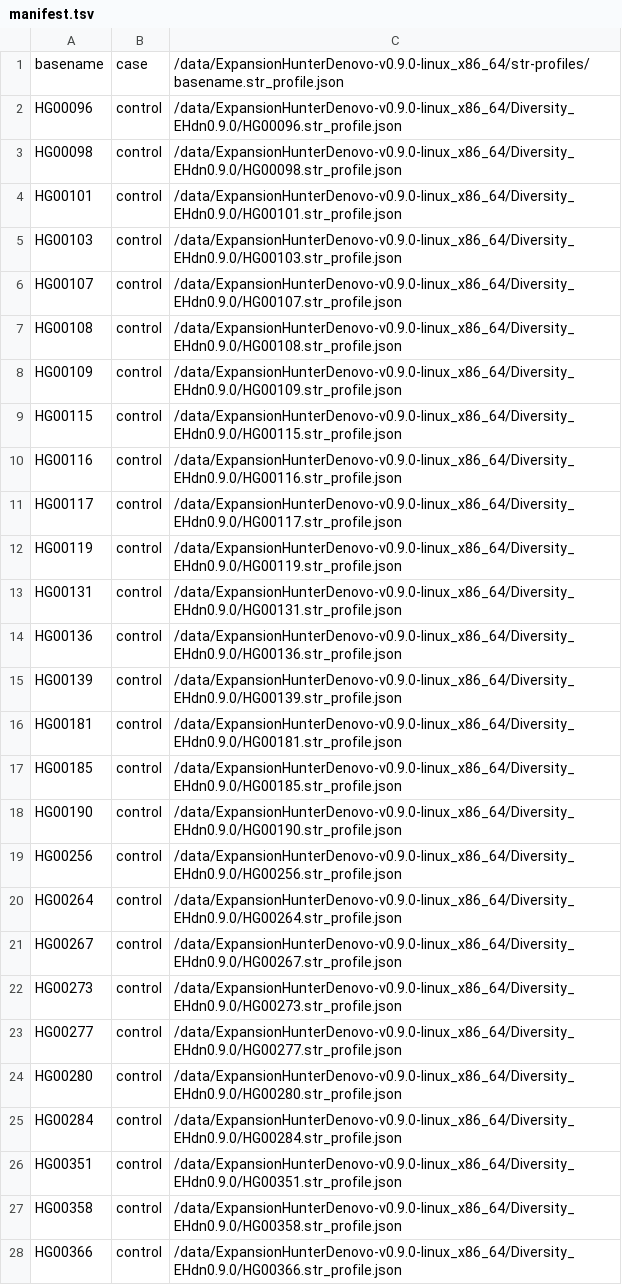
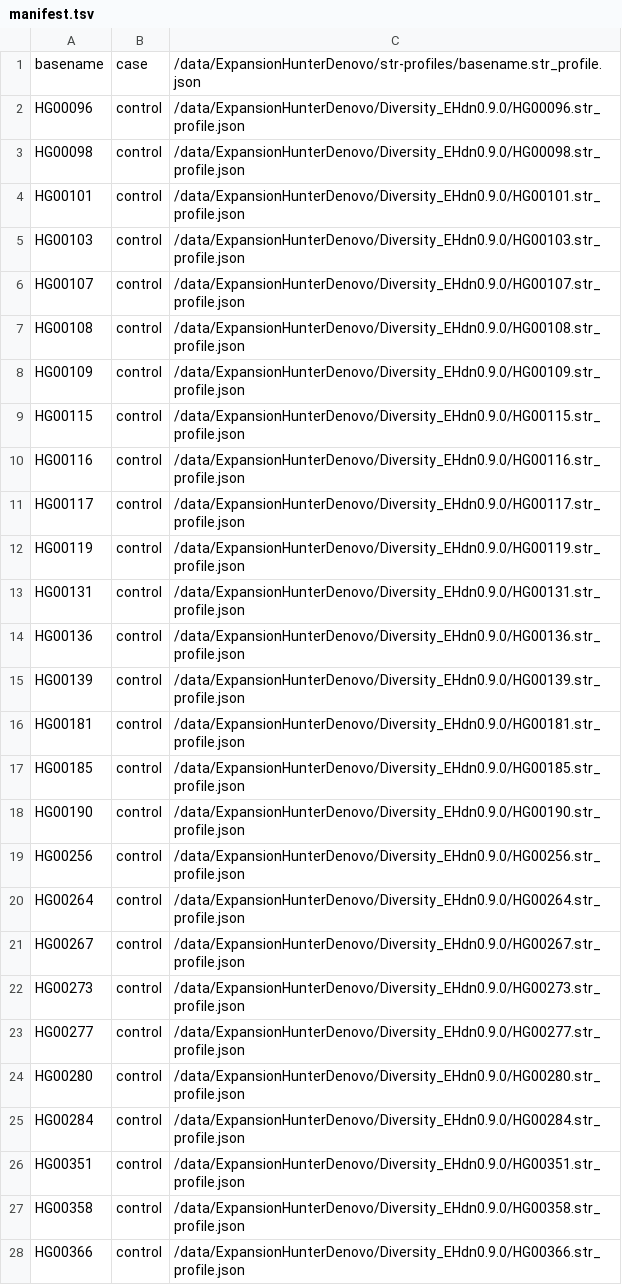
Before and after one commit to RAVING-Informatics/EHDN, a TSV file: manifests/manifest.tsv, drawn as a sheet; only a part is shown; the diff covers the shown part only.

Commit message:
change manifest to correct path

```diff
--- a/manifests/manifest.tsv
+++ b/manifests/manifest.tsv
@@ -1,28 +1,28 @@
-basename	case	/data/ExpansionHunterDenovo-v0.9.0-linux_x86_64/str-profiles/basename.str_profile.json
-HG00096	control	/data/ExpansionHunterDenovo-v0.9.0-linux_x86_64/Diversity_EHdn0.9.0/HG00096.str_profile.json
-HG00098	control	/data/ExpansionHunterDenovo-v0.9.0-linux_x86_64/Diversity_EHdn0.9.0/HG00098.str_profile.json
-HG00101	control	/data/ExpansionHunterDenovo-v0.9.0-linux_x86_64/Diversity_EHdn0.9.0/HG00101.str_profile.json
-HG00103	control	/data/ExpansionHunterDenovo-v0.9.0-linux_x86_64/Diversity_EHdn0.9.0/HG00103.str_profile.json
-HG00107	control	/data/ExpansionHunterDenovo-v0.9.0-linux_x86_64/Diversity_EHdn0.9.0/HG00107.str_profile.json
-HG00108	control	/data/ExpansionHunterDenovo-v0.9.0-linux_x86_64/Diversity_EHdn0.9.0/HG00108.str_profile.json
-HG00109	control	/data/ExpansionHunterDenovo-v0.9.0-linux_x86_64/Diversity_EHdn0.9.0/HG00109.str_profile.json
-HG00115	control	/data/ExpansionHunterDenovo-v0.9.0-linux_x86_64/Diversity_EHdn0.9.0/HG00115.str_profile.json
-HG00116	control	/data/ExpansionHunterDenovo-v0.9.0-linux_x86_64/Diversity_EHdn0.9.0/HG00116.str_profile.json
-HG00117	control	/data/ExpansionHunterDenovo-v0.9.0-linux_x86_64/Diversity_EHdn0.9.0/HG00117.str_profile.json
-HG00119	control	/data/ExpansionHunterDenovo-v0.9.0-linux_x86_64/Diversity_EHdn0.9.0/HG00119.str_profile.json
-HG00131	control	/data/ExpansionHunterDenovo-v0.9.0-linux_x86_64/Diversity_EHdn0.9.0/HG00131.str_profile.json
-HG00136	control	/data/ExpansionHunterDenovo-v0.9.0-linux_x86_64/Diversity_EHdn0.9.0/HG00136.str_profile.json
-HG00139	control	/data/ExpansionHunterDenovo-v0.9.0-linux_x86_64/Diversity_EHdn0.9.0/HG00139.str_profile.json
-HG00181	control	/data/ExpansionHunterDenovo-v0.9.0-linux_x86_64/Diversity_EHdn0.9.0/HG00181.str_profile.json
-HG00185	control	/data/ExpansionHunterDenovo-v0.9.0-linux_x86_64/Diversity_EHdn0.9.0/HG00185.str_profile.json
-HG00190	control	/data/ExpansionHunterDenovo-v0.9.0-linux_x86_64/Diversity_EHdn0.9.0/HG00190.str_profile.json
-HG00256	control	/data/ExpansionHunterDenovo-v0.9.0-linux_x86_64/Diversity_EHdn0.9.0/HG00256.str_profile.json
-HG00264	control	/data/ExpansionHunterDenovo-v0.9.0-linux_x86_64/Diversity_EHdn0.9.0/HG00264.str_profile.json
-HG00267	control	/data/ExpansionHunterDenovo-v0.9.0-linux_x86_64/Diversity_EHdn0.9.0/HG00267.str_profile.json
-HG00273	control	/data/ExpansionHunterDenovo-v0.9.0-linux_x86_64/Diversity_EHdn0.9.0/HG00273.str_profile.json
-HG00277	control	/data/ExpansionHunterDenovo-v0.9.0-linux_x86_64/Diversity_EHdn0.9.0/HG00277.str_profile.json
-HG00280	control	/data/ExpansionHunterDenovo-v0.9.0-linux_x86_64/Diversity_EHdn0.9.0/HG00280.str_profile.json
-HG00284	control	/data/ExpansionHunterDenovo-v0.9.0-linux_x86_64/Diversity_EHdn0.9.0/HG00284.str_profile.json
-HG00351	control	/data/ExpansionHunterDenovo-v0.9.0-linux_x86_64/Diversity_EHdn0.9.0/HG00351.str_profile.json
-HG00358	control	/data/ExpansionHunterDenovo-v0.9.0-linux_x86_64/Diversity_EHdn0.9.0/HG00358.str_profile.json
-HG00366	control	/data/ExpansionHunterDenovo-v0.9.0-linux_x86_64/Diversity_EHdn0.9.0/HG00366.str_profile.json
+basename	case	/data/ExpansionHunterDenovo/str-profiles/basename.str_profile.json
+HG00096	control	/data/ExpansionHunterDenovo/Diversity_EHdn0.9.0/HG00096.str_profile.json
+HG00098	control	/data/ExpansionHunterDenovo/Diversity_EHdn0.9.0/HG00098.str_profile.json
+HG00101	control	/data/ExpansionHunterDenovo/Diversity_EHdn0.9.0/HG00101.str_profile.json
+HG00103	control	/data/ExpansionHunterDenovo/Diversity_EHdn0.9.0/HG00103.str_profile.json
+HG00107	control	/data/ExpansionHunterDenovo/Diversity_EHdn0.9.0/HG00107.str_profile.json
+HG00108	control	/data/ExpansionHunterDenovo/Diversity_EHdn0.9.0/HG00108.str_profile.json
+HG00109	control	/data/ExpansionHunterDenovo/Diversity_EHdn0.9.0/HG00109.str_profile.json
+HG00115	control	/data/ExpansionHunterDenovo/Diversity_EHdn0.9.0/HG00115.str_profile.json
+HG00116	control	/data/ExpansionHunterDenovo/Diversity_EHdn0.9.0/HG00116.str_profile.json
+HG00117	control	/data/ExpansionHunterDenovo/Diversity_EHdn0.9.0/HG00117.str_profile.json
+HG00119	control	/data/ExpansionHunterDenovo/Diversity_EHdn0.9.0/HG00119.str_profile.json
+HG00131	control	/data/ExpansionHunterDenovo/Diversity_EHdn0.9.0/HG00131.str_profile.json
+HG00136	control	/data/ExpansionHunterDenovo/Diversity_EHdn0.9.0/HG00136.str_profile.json
+HG00139	control	/data/ExpansionHunterDenovo/Diversity_EHdn0.9.0/HG00139.str_profile.json
+HG00181	control	/data/ExpansionHunterDenovo/Diversity_EHdn0.9.0/HG00181.str_profile.json
+HG00185	control	/data/ExpansionHunterDenovo/Diversity_EHdn0.9.0/HG00185.str_profile.json
+HG00190	control	/data/ExpansionHunterDenovo/Diversity_EHdn0.9.0/HG00190.str_profile.json
+HG00256	control	/data/ExpansionHunterDenovo/Diversity_EHdn0.9.0/HG00256.str_profile.json
+HG00264	control	/data/ExpansionHunterDenovo/Diversity_EHdn0.9.0/HG00264.str_profile.json
+HG00267	control	/data/ExpansionHunterDenovo/Diversity_EHdn0.9.0/HG00267.str_profile.json
+HG00273	control	/data/ExpansionHunterDenovo/Diversity_EHdn0.9.0/HG00273.str_profile.json
+HG00277	control	/data/ExpansionHunterDenovo/Diversity_EHdn0.9.0/HG00277.str_profile.json
+HG00280	control	/data/ExpansionHunterDenovo/Diversity_EHdn0.9.0/HG00280.str_profile.json
+HG00284	control	/data/ExpansionHunterDenovo/Diversity_EHdn0.9.0/HG00284.str_profile.json
+HG00351	control	/data/ExpansionHunterDenovo/Diversity_EHdn0.9.0/HG00351.str_profile.json
+HG00358	control	/data/ExpansionHunterDenovo/Diversity_EHdn0.9.0/HG00358.str_profile.json
+HG00366	control	/data/ExpansionHunterDenovo/Diversity_EHdn0.9.0/HG00366.str_profile.json
```
Also changed, not shown: 123 edited cells elsewhere in this file.
